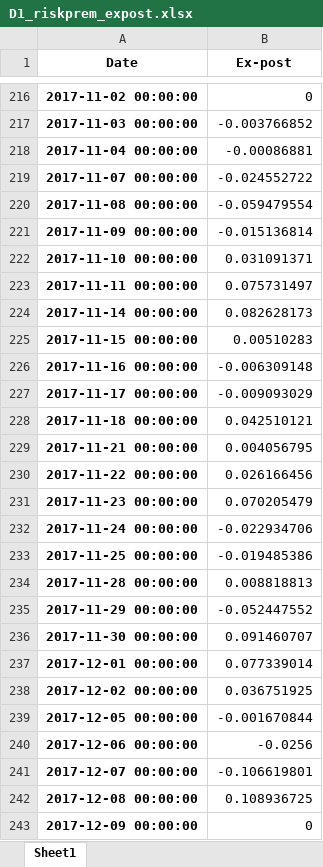
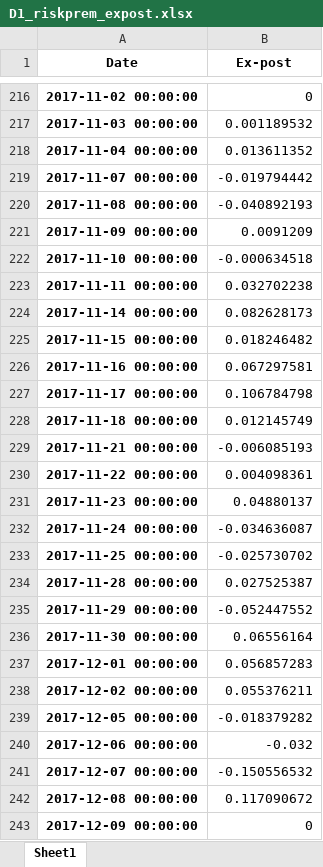
Before and after one commit to anjohann/riskpremium, an Excel workbook: datasets/D1_riskprem_expost.xlsx, sheet Sheet1, drawn as a sheet; only a part is shown, gaps mark what is left out; values as stored, in another font and other column widths than the file's, no borders; the diff covers the shown part only; the diff names each change by its address in the sheet, - before the commit and + after, or states it on an @@ line.

```diff
--- a/datasets/D1_riskprem_expost.xlsx (sheet Sheet1)
+++ b/datasets/D1_riskprem_expost.xlsx (sheet Sheet1)
-B217 (Ex-post): -0.003766852
+B217 (Ex-post): 0.001189532
-B218 (Ex-post): -0.00086881
+B218 (Ex-post): 0.013611352
-B219 (Ex-post): -0.024552722
+B219 (Ex-post): -0.019794442
-B220 (Ex-post): -0.059479554
+B220 (Ex-post): -0.040892193
-B221 (Ex-post): -0.015136814
+B221 (Ex-post): 0.0091209
-B222 (Ex-post): 0.031091371
+B222 (Ex-post): -0.000634518
-B223 (Ex-post): 0.075731497
+B223 (Ex-post): 0.032702238
-B225 (Ex-post): 0.00510283
+B225 (Ex-post): 0.018246482
-B226 (Ex-post): -0.006309148
+B226 (Ex-post): 0.067297581
-B227 (Ex-post): -0.009093029
+B227 (Ex-post): 0.106784798
-B228 (Ex-post): 0.042510121
+B228 (Ex-post): 0.012145749
-B229 (Ex-post): 0.004056795
+B229 (Ex-post): -0.006085193
-B230 (Ex-post): 0.026166456
+B230 (Ex-post): 0.004098361
-B231 (Ex-post): 0.070205479
+B231 (Ex-post): 0.04880137
-B232 (Ex-post): -0.022934706
+B232 (Ex-post): -0.034636087
-B233 (Ex-post): -0.019485386
+B233 (Ex-post): -0.025730702
-B234 (Ex-post): 0.008818813
+B234 (Ex-post): 0.027525387
-B236 (Ex-post): 0.091460707
+B236 (Ex-post): 0.06556164
-B237 (Ex-post): 0.077339014
+B237 (Ex-post): 0.056857283
-B238 (Ex-post): 0.036751925
+B238 (Ex-post): 0.055376211
-B239 (Ex-post): -0.001670844
+B239 (Ex-post): -0.018379282
-B240 (Ex-post): -0.0256
+B240 (Ex-post): -0.032
-B241 (Ex-post): -0.106619801
+B241 (Ex-post): -0.150556532
-B242 (Ex-post): 0.108936725
+B242 (Ex-post): 0.117090672
```
Also changed, not shown: 1 removed row and 581 edited cells elsewhere in this sheet, datasets/D1_riskprem_exante.xlsx.
